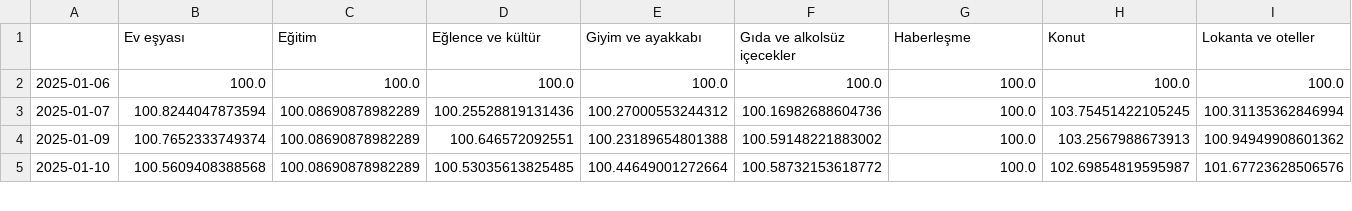
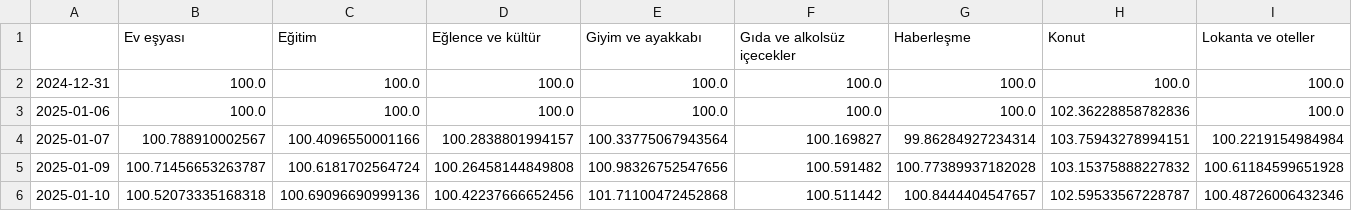
Before and after one commit to kaboya19/web-tufe-streamlit, a CSV file: anagruplar.csv, drawn as a sheet; only a part is shown; addresses are those after the commit; rows hold the shown columns only; the diff covers the shown part only; the diff names each change by its address in the sheet, - before the commit and + after, or states it on an @@ line.

```diff
--- a/anagruplar.csv
+++ b/anagruplar.csv
+row 2: 2024-12-31 | 100.0 | 100.0 | 100.0 | 100.0 | 100.0 | 100.0 | 100.0 | 100.0
-H3 (Konut): 100.0
+H3 (Konut): 102.36228858782836
-B4 (Ev eşyası): 100.8244047873594
+B4 (Ev eşyası): 100.788910002567
-C4 (Eğitim): 100.08690878982289
+C4 (Eğitim): 100.4096550001166
-D4 (Eğlence ve kültür): 100.25528819131436
+D4 (Eğlence ve kültür): 100.2838801994157
-E4 (Giyim ve ayakkabı): 100.27000553244312
+E4 (Giyim ve ayakkabı): 100.33775067943564
-F4 (Gıda ve alkolsüz içecekler): 100.16982688604736
+F4 (Gıda ve alkolsüz içecekler): 100.169827
-G4 (Haberleşme): 100.0
+G4 (Haberleşme): 99.86284927234314
-H4 (Konut): 103.75451422105245
+H4 (Konut): 103.75943278994151
-I4 (Lokanta ve oteller): 100.31135362846994
+I4 (Lokanta ve oteller): 100.2219154984984
-B5 (Ev eşyası): 100.7652333749374
+B5 (Ev eşyası): 100.71456653263787
-C5 (Eğitim): 100.08690878982289
+C5 (Eğitim): 100.6181702564724
-D5 (Eğlence ve kültür): 100.646572092551
+D5 (Eğlence ve kültür): 100.26458144849808
-E5 (Giyim ve ayakkabı): 100.23189654801388
+E5 (Giyim ve ayakkabı): 100.98326752547656
-F5 (Gıda ve alkolsüz içecekler): 100.59148221883002
+F5 (Gıda ve alkolsüz içecekler): 100.591482
-G5 (Haberleşme): 100.0
+G5 (Haberleşme): 100.77389937182028
-H5 (Konut): 103.2567988673913
+H5 (Konut): 103.15375888227832
-I5 (Lokanta ve oteller): 100.94949908601362
+I5 (Lokanta ve oteller): 100.61184599651928
-B6 (Ev eşyası): 100.5609408388568
+B6 (Ev eşyası): 100.52073335168318
-C6 (Eğitim): 100.08690878982289
+C6 (Eğitim): 100.69096690999136
-D6 (Eğlence ve kültür): 100.53035613825485
+D6 (Eğlence ve kültür): 100.42237666652456
-E6 (Giyim ve ayakkabı): 100.44649001272664
+E6 (Giyim ve ayakkabı): 101.71100472452868
-F6 (Gıda ve alkolsüz içecekler): 100.58732153618772
+F6 (Gıda ve alkolsüz içecekler): 100.511442
-G6 (Haberleşme): 100.0
+G6 (Haberleşme): 100.8444404547657
-H6 (Konut): 102.69854819595987
+H6 (Konut): 102.59533567228787
-I6 (Lokanta ve oteller): 101.67723628506576
+I6 (Lokanta ve oteller): 100.48726006432346
```
Also changed, not shown: 18 edited cells elsewhere in this file, ağırlıklartüfe.csv, endeksler.csv, 5 other files.
